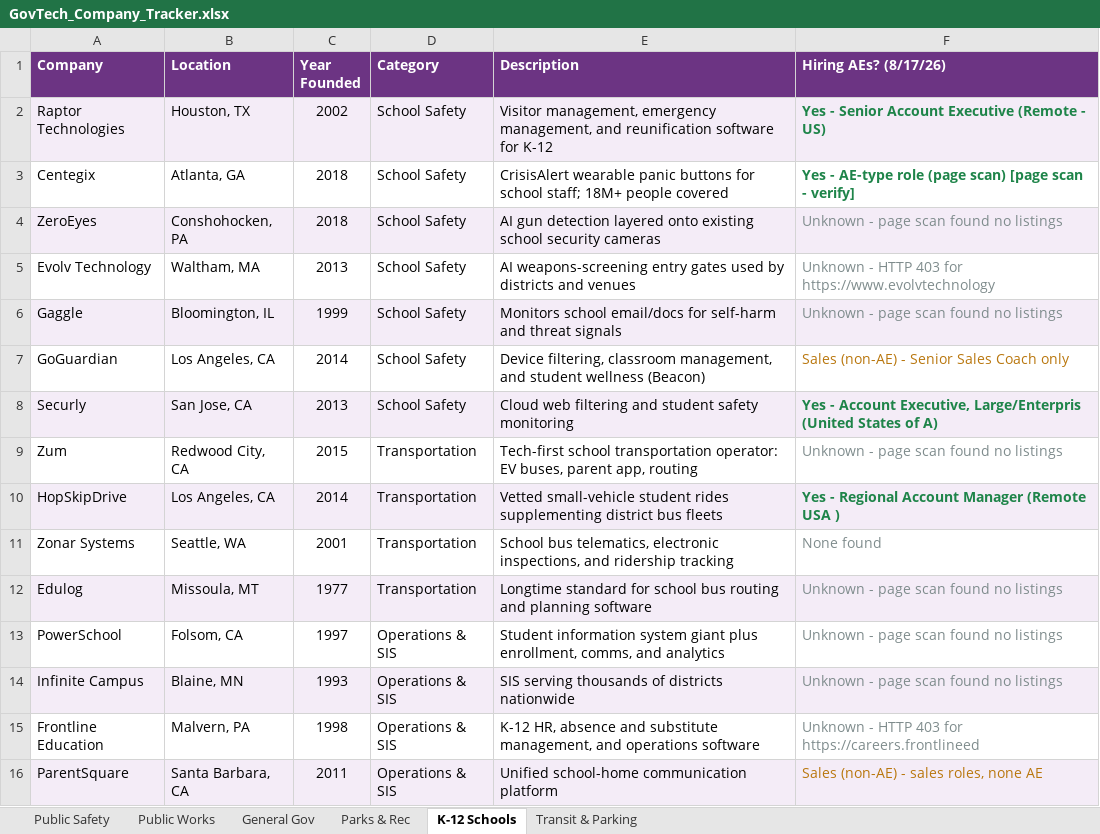
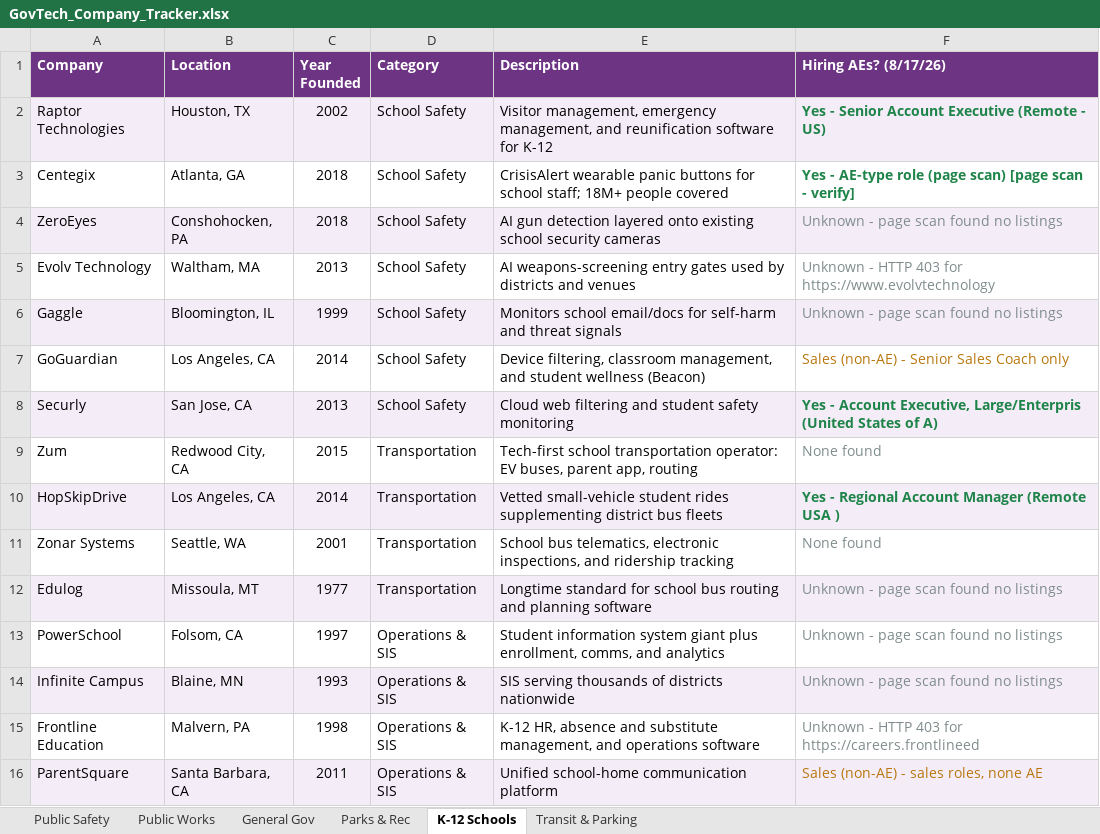
Before and after one commit to westjw/govtech-dock, an Excel workbook: exports/GovTech_Company_Tracker.xlsx, sheet K-12 Schools, drawn as a sheet; values as stored, in another font and other column widths than the file's, no borders; the diff names each change by its address in the sheet, - before the commit and + after, or states it on an @@ line.

Commit message:
Discover 5 ATS endpoints via headless render; stop counting accountants as sales
Rendered the Unknown companies in Chromium and captured the XHR calls their
boards make - a JS-walled board fetches its listings from a JSON endpoint, and
that endpoint is a plain ATS API we can read with requests forever after. So
the browser is a one-off discovery tool, not a CI dependency; the weekly run
stays stdlib-only.

Converted: greyparrot (recruitee), hayden-ai (ashby), urban-sdk (rippling),
leagueapps (greenhouse), zum (lever). Two of those - leagueapps and urban-sdk -
were dead 404 URLs that no amount of page-scanning could have recovered.

Also: SALESY_PAT matched the bare substring 'account', so 'Senior Accountant'
and 'Accounting Manager, Lease & Fixed Assets' were counted as Sales (non-AE).
Finance guard sits after AE_PAT, so 'Account Executive, Accounting Software'
still classifies as an AE req.

```diff
--- a/exports/GovTech_Company_Tracker.xlsx (sheet K-12 Schools)
+++ b/exports/GovTech_Company_Tracker.xlsx (sheet K-12 Schools)
-F9 (Hiring AEs? (8/17/26)): Unknown - page scan found no listings
+F9 (Hiring AEs? (8/17/26)): None found
```
Also changed, not shown: sheet Public Works, sheet Parks & Rec, 6 other files.
